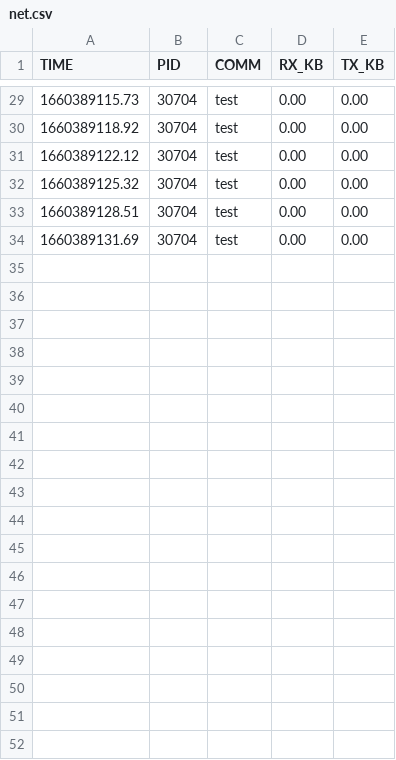
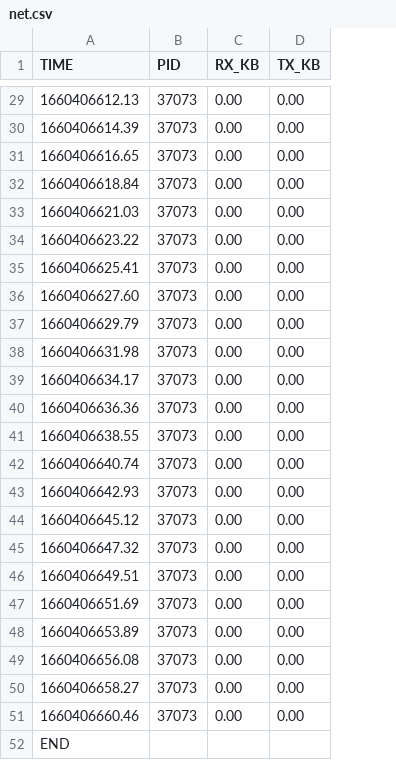
Before and after one commit to OSdetector/test, a CSV file: csv/net.csv, drawn as a sheet; only a part is shown, gaps mark what is left out; removed rows and columns are numbered as before the commit, all else as after; the diff covers the shown part only; the diff names each change by its address in the sheet, - before the commit and + after, or states it on an @@ line.

```diff
--- a/csv/net.csv
+++ b/csv/net.csv
-column C (COMM), rows 29-34: all test
-A29 (TIME): 1660389115.73
+A29 (TIME): 1660406612.13
-B29:B34 (PID): 30704
+B29:B34 (PID): 37073
-A30 (TIME): 1660389118.92
+A30 (TIME): 1660406614.39
-A31 (TIME): 1660389122.12
+A31 (TIME): 1660406616.65
-A32 (TIME): 1660389125.32
+A32 (TIME): 1660406618.84
-A33 (TIME): 1660389128.51
+A33 (TIME): 1660406621.03
-A34 (TIME): 1660389131.69
+A34 (TIME): 1660406623.22
+row 35: 1660406625.41 | 37073 | 0.00 | 0.00
+row 36: 1660406627.60 | 37073 | 0.00 | 0.00
+row 37: 1660406629.79 | 37073 | 0.00 | 0.00
+row 38: 1660406631.98 | 37073 | 0.00 | 0.00
+row 39: 1660406634.17 | 37073 | 0.00 | 0.00
+row 40: 1660406636.36 | 37073 | 0.00 | 0.00
+row 41: 1660406638.55 | 37073 | 0.00 | 0.00
+row 42: 1660406640.74 | 37073 | 0.00 | 0.00
+row 43: 1660406642.93 | 37073 | 0.00 | 0.00
+row 44: 1660406645.12 | 37073 | 0.00 | 0.00
+row 45: 1660406647.32 | 37073 | 0.00 | 0.00
+row 46: 1660406649.51 | 37073 | 0.00 | 0.00
+row 47: 1660406651.69 | 37073 | 0.00 | 0.00
+row 48: 1660406653.89 | 37073 | 0.00 | 0.00
+row 49: 1660406656.08 | 37073 | 0.00 | 0.00
+row 50: 1660406658.27 | 37073 | 0.00 | 0.00
+row 51: 1660406660.46 | 37073 | 0.00 | 0.00
+row 52: END
```
Also changed, not shown: 54 edited cells elsewhere in this file, csv/cpu.csv, csv/mem.csv, 18 other files.
